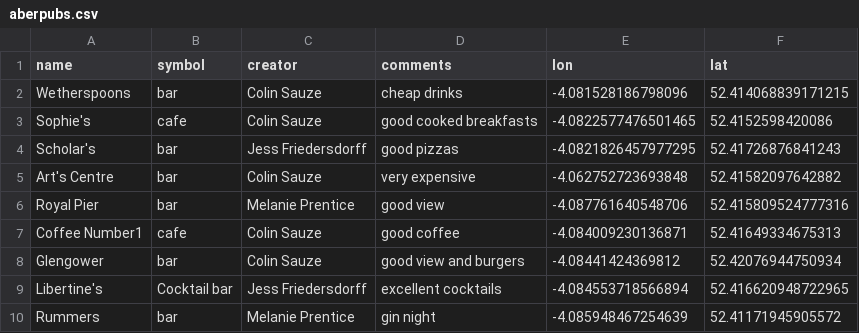
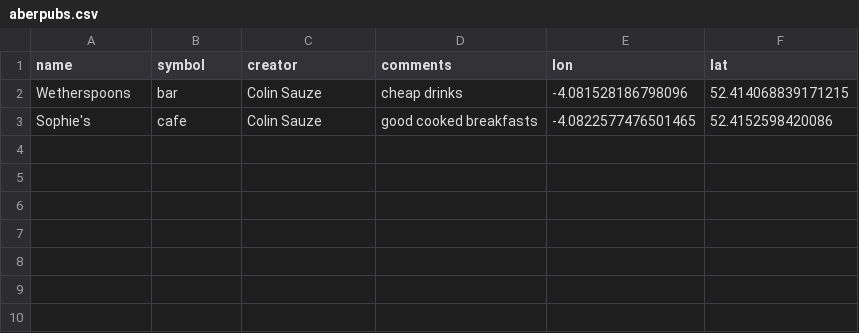
Before and after one commit to colinsauze/aber-pubs, a CSV file: aberpubs.csv, drawn as a sheet; the diff names each change by its address in the sheet, - before the commit and + after, or states it on an @@ line.

Commit message:
Update aberpubs.csv

```diff
--- a/aberpubs.csv
+++ b/aberpubs.csv
-row 4: Scholar's | bar | Jess Friedersdorff | good pizzas | -4.0821826457977295 | 52.41726876841243
-row 5: Art's Centre | bar | Colin Sauze | very expensive | -4.062752723693848 | 52.41582097642882
-row 6: Royal Pier | bar | Melanie Prentice | good view | -4.087761640548706 | 52.415809524777316
-row 7: Coffee Number1 | cafe | Colin Sauze | good coffee | -4.084009230136871 | 52.41649334675313
-row 8: Glengower | bar | Colin Sauze | good view and burgers | -4.08441424369812 | 52.42076944750934
-row 9: Libertine's | Cocktail bar | Jess Friedersdorff | excellent cocktails | -4.084553718566894 | 52.416620948722965
-row 10: Rummers | bar | Melanie Prentice | gin night | -4.085948467254639 | 52.41171945905572
```
